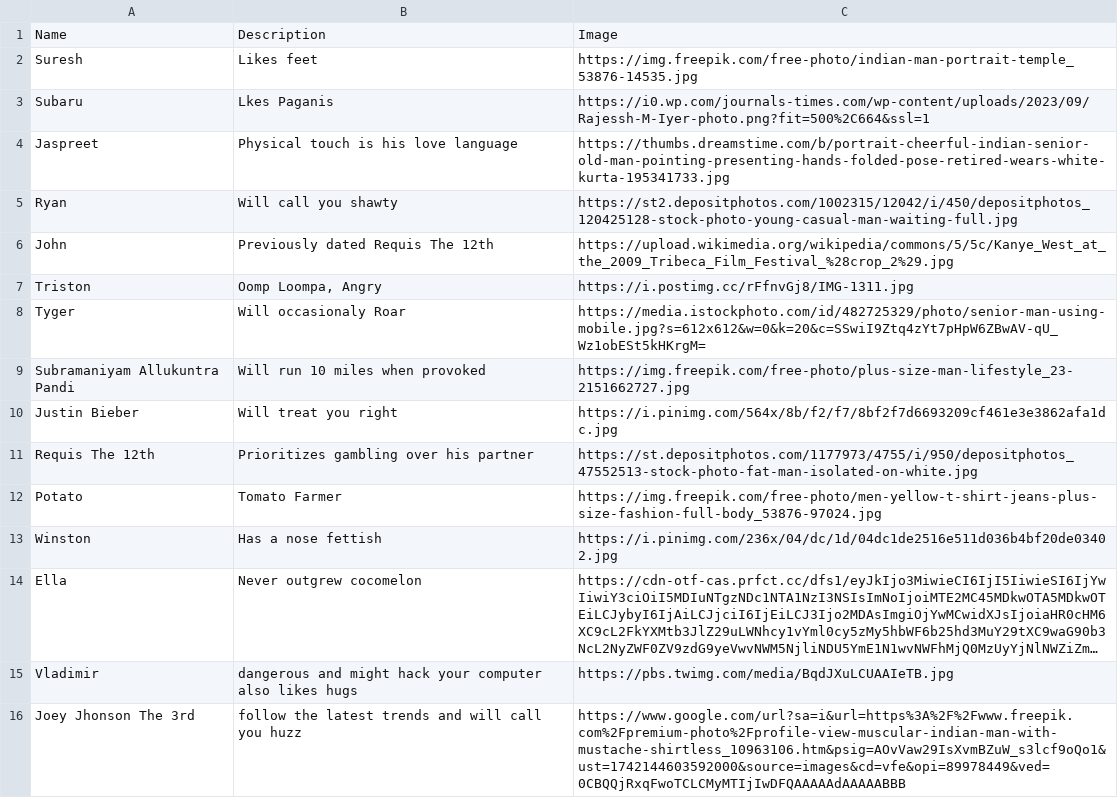
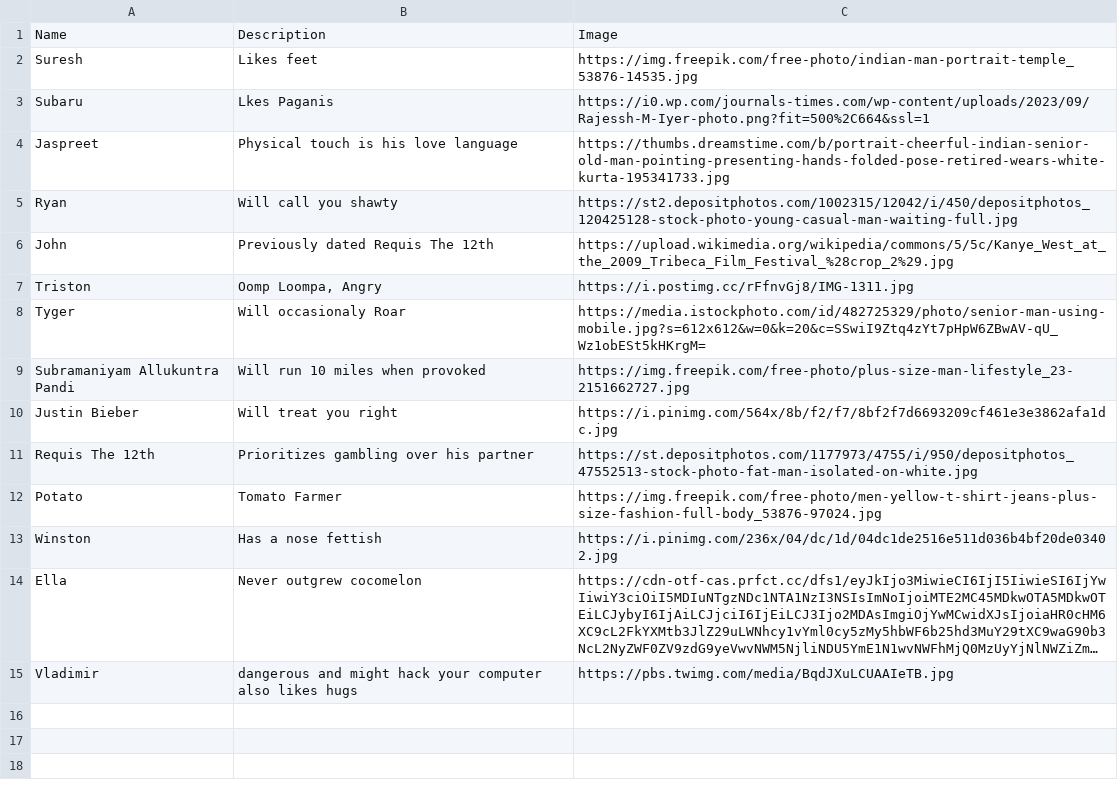
Before and after one commit to MaanavN/uncr, a CSV file: uncs.csv, drawn as a sheet; long unchanged cells end in …; the diff names each change by its address in the sheet, - before the commit and + after, or states it on an @@ line.

Commit message:
deleted joey

```diff
--- a/uncs.csv
+++ b/uncs.csv
-row 16: Joey Jhonson The 3rd | follow the latest trends and will call you huzz | https://www.google.com/url?sa=i&url=https%3A%2F%2Fwww.freepik.com%2Fpremium-photo%2Fprofile-view-muscular-indian-man-with-mustache-shirtless_10963106.htm&psig=AOvVaw29IsXvmBZuW_s3lcf9oQo1&ust=1742144603592000&source=images&cd=vfe&opi=89978449&ved=0CBQQjRxqFwoTCLCMyMTIjIwDFQAAAAAdAAAAABBB
```
